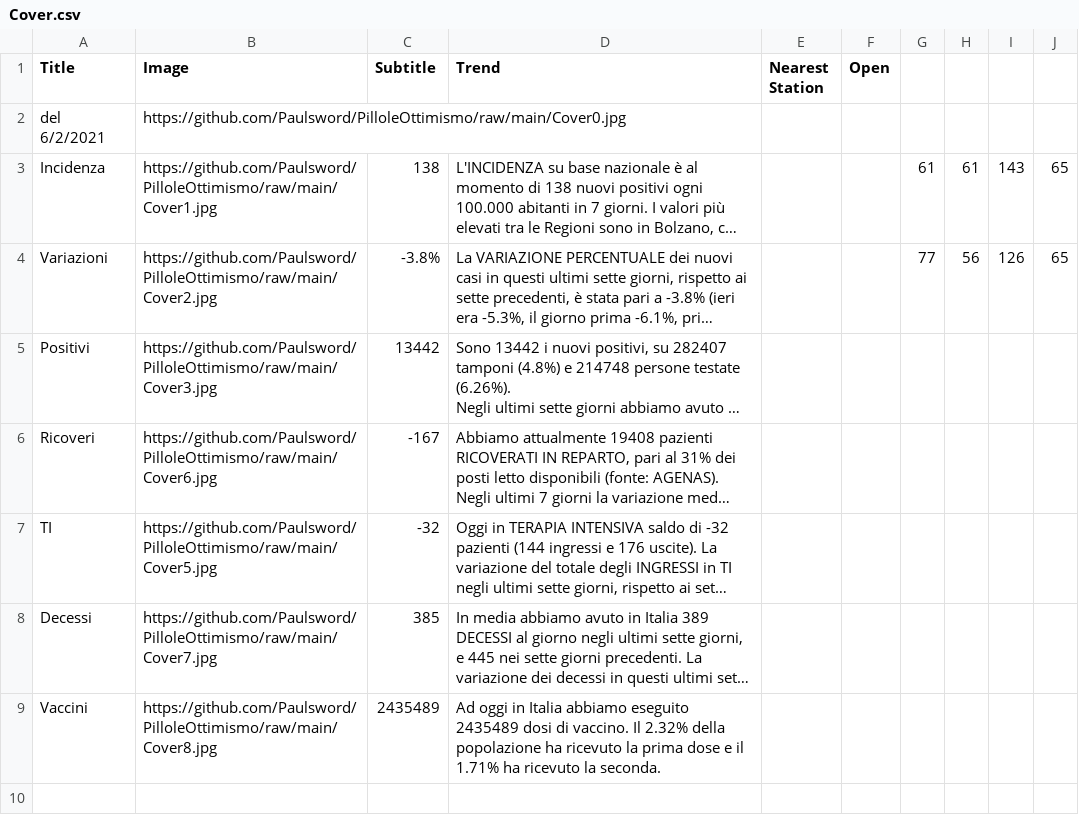
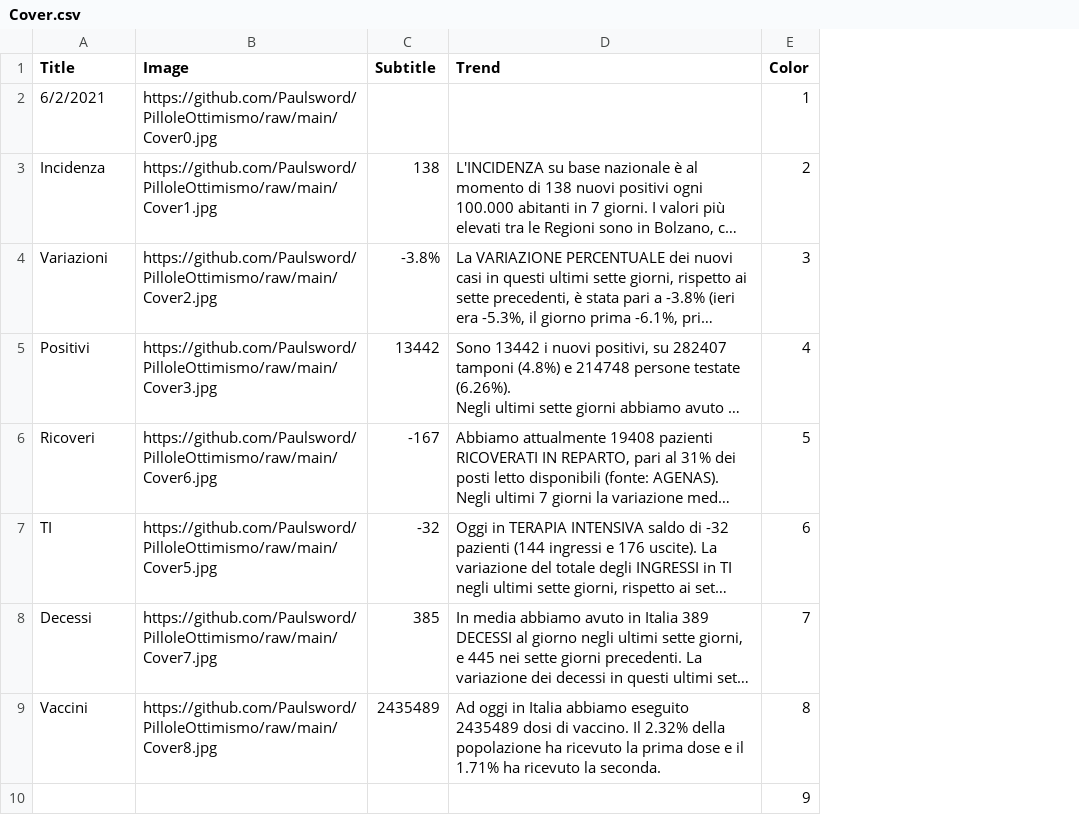
Before and after one commit to Paulsword/PilloleOttimismo, a CSV file: Cover.csv, drawn as a sheet; long unchanged cells end in …; removed rows and columns are numbered as before the commit, all else as after; the diff names each change by its address in the sheet, - before the commit and + after, or states it on an @@ line.

Commit message:
Add files via upload

```diff
--- a/Cover.csv
+++ b/Cover.csv
-column E (Nearest Station), empty
-column F (Open), empty
-column G, rows 3-4: 61 | 77
-column H, rows 3-4: 61 | 56
-column I, rows 3-4: 143 | 126
-column J, rows 3-4: 65 | 65
+column E (Color), rows 2-9: 1 | 2 | 3 | 4 | 5 | 6 | 7 | 8
-A2 (Title): del 6/2/2021
+A2 (Title): 6/2/2021
+row 10:  |  |  |  | 9
```
